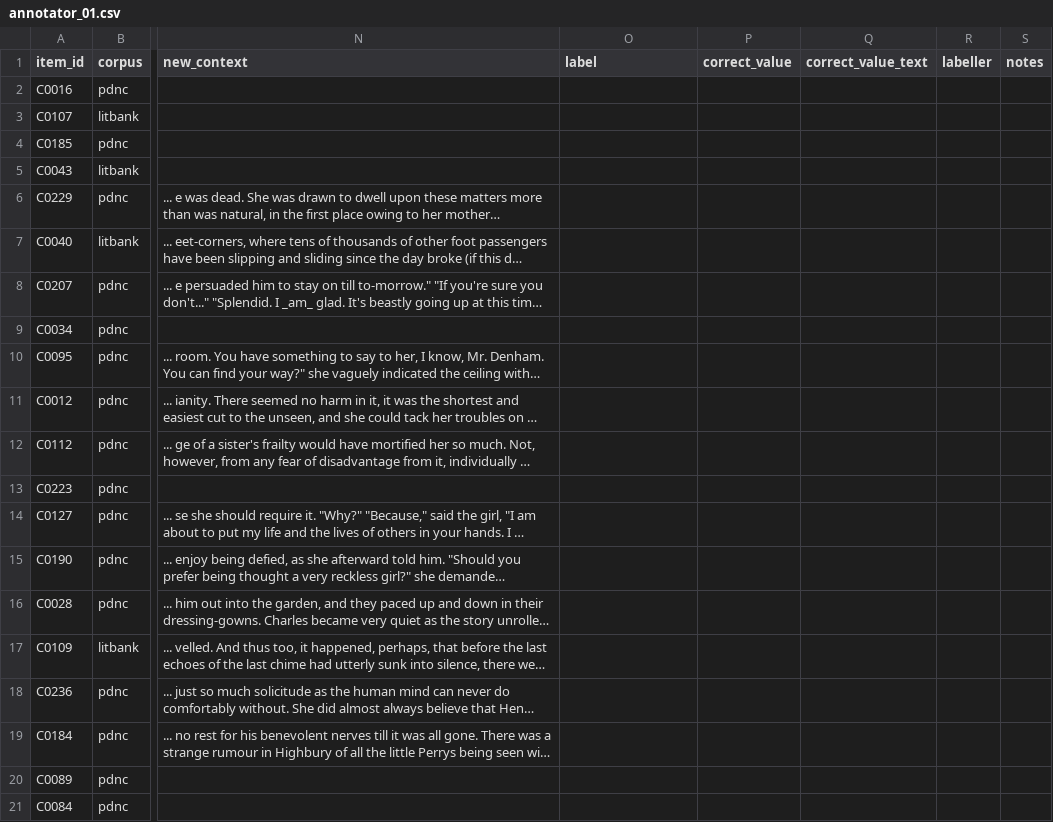
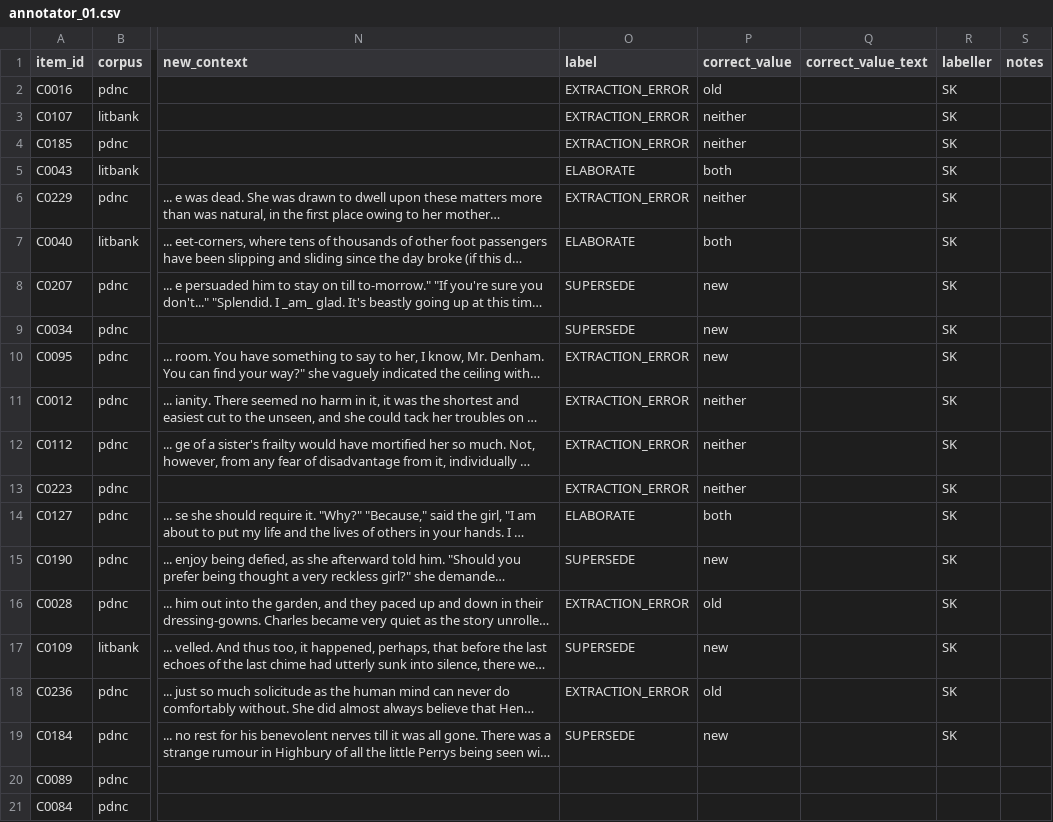
Before and after one commit to GIND123/Dynamic-Story-Graph, a CSV file: audit/calculus/annotators/annotator_01.csv, drawn as a sheet; only a part is shown, gaps mark what is left out; long unchanged cells end in …; the diff names each change by its address in the sheet, - before the commit and + after, or states it on an @@ line.

Commit message:
Labels: annotator_01 detector 351/351, calculus 18/150 [skip ci]

```diff
--- a/audit/calculus/annotators/annotator_01.csv
+++ b/audit/calculus/annotators/annotator_01.csv
-O2:O4 (label): (empty)
+O2:O4 (label): EXTRACTION_ERROR
-P2 (correct_value): (empty)
+P2 (correct_value): old
-R2:R19 (labeller): (empty)
+R2:R19 (labeller): SK
-P3:P4 (correct_value): (empty)
+P3:P4 (correct_value): neither
-O5 (label): (empty)
+O5 (label): ELABORATE
-P5 (correct_value): (empty)
+P5 (correct_value): both
-O6 (label): (empty)
+O6 (label): EXTRACTION_ERROR
-P6 (correct_value): (empty)
+P6 (correct_value): neither
-O7 (label): (empty)
+O7 (label): ELABORATE
-P7 (correct_value): (empty)
+P7 (correct_value): both
-O8:O9 (label): (empty)
+O8:O9 (label): SUPERSEDE
-P8:P10 (correct_value): (empty)
+P8:P10 (correct_value): new
-O10:O13 (label): (empty)
+O10:O13 (label): EXTRACTION_ERROR
-P11:P13 (correct_value): (empty)
+P11:P13 (correct_value): neither
-O14 (label): (empty)
+O14 (label): ELABORATE
-P14 (correct_value): (empty)
+P14 (correct_value): both
-O15 (label): (empty)
+O15 (label): SUPERSEDE
-P15 (correct_value): (empty)
+P15 (correct_value): new
-O16 (label): (empty)
+O16 (label): EXTRACTION_ERROR
-P16 (correct_value): (empty)
+P16 (correct_value): old
-O17 (label): (empty)
+O17 (label): SUPERSEDE
-P17 (correct_value): (empty)
+P17 (correct_value): new
-O18 (label): (empty)
+O18 (label): EXTRACTION_ERROR
-P18 (correct_value): (empty)
+P18 (correct_value): old
-O19 (label): (empty)
+O19 (label): SUPERSEDE
-P19 (correct_value): (empty)
+P19 (correct_value): new
```
